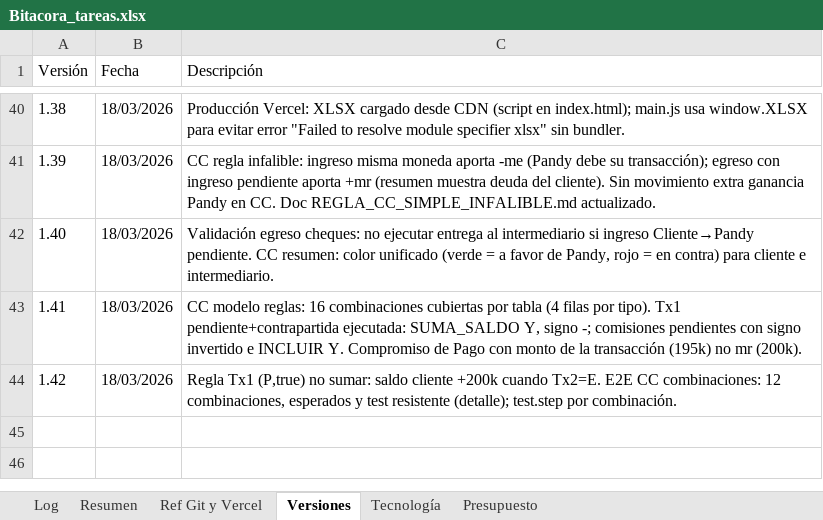
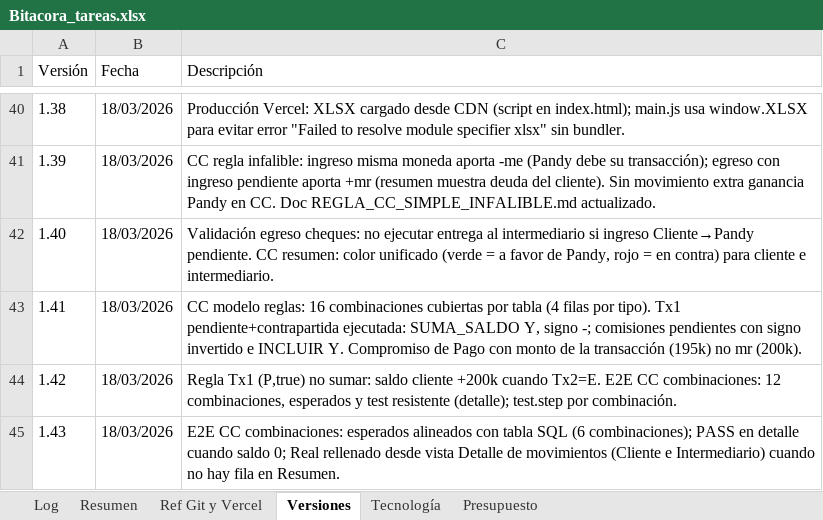
Before and after one commit to lucasbustosmartin-coder/pandy, an Excel workbook: Bitacora_tareas.xlsx, sheet Versiones, drawn as a sheet; only a part is shown, gaps mark what is left out; values as stored, in another font and other column widths than the file's, no borders; the diff names each change by its address in the sheet, - before the commit and + after, or states it on an @@ line.

```diff
--- a/Bitacora_tareas.xlsx (sheet Versiones)
+++ b/Bitacora_tareas.xlsx (sheet Versiones)
+row 45: 1.43 | 18/03/2026 | E2E CC combinaciones: esperados alineados con tabla SQL (6 combinaciones); PASS en detalle cuando saldo 0; Real rellenado desde vista Detalle de movimientos (Cliente e Intermediario) cuando no hay fila en Resumen.
```
Also changed, not shown: sheet Log, sheet Resumen, 5 other files.
